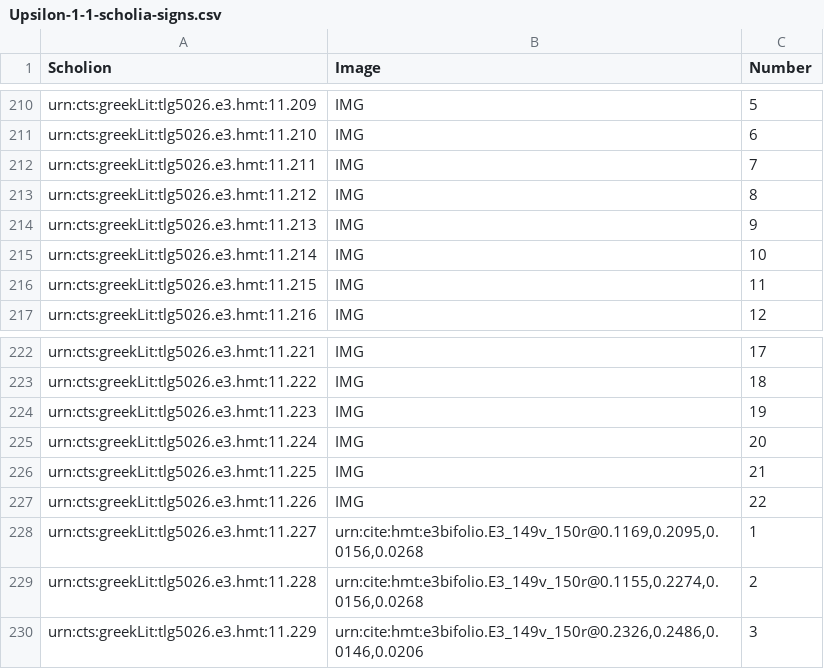
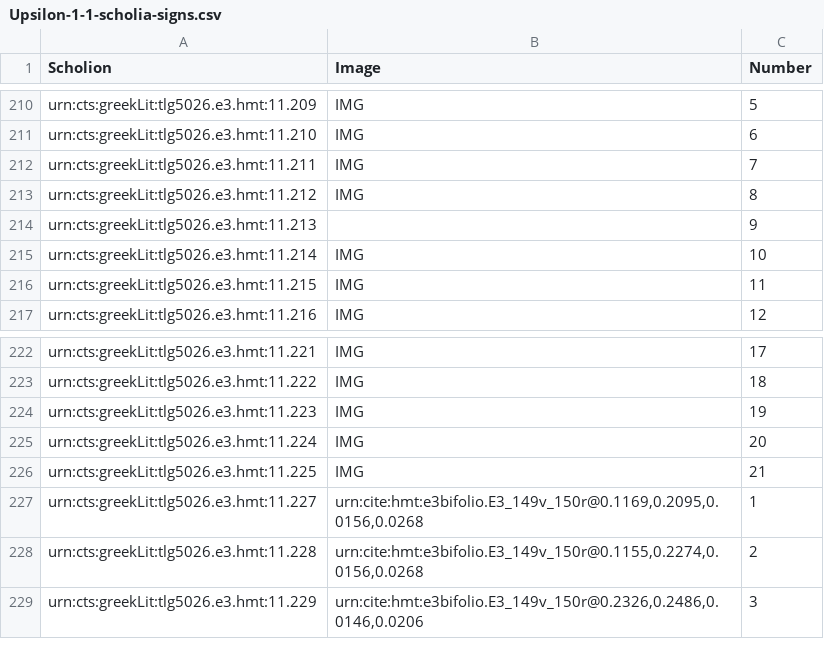
Before and after one commit to HCMID/closed-hmt-iliad11, a CSV file: Collections/data/Upsilon-1-1-scholia-signs.csv, drawn as a sheet; only a part is shown, gaps mark what is left out.

Commit message:
Update Upsilon-1-1-scholia-signs.csv
fixed an accidental extra

```diff
--- a/Collections/data/Upsilon-1-1-scholia-signs.csv
+++ b/Collections/data/Upsilon-1-1-scholia-signs.csv
@@ -213,3 +213,3 @@ urn:cts:greekLit:tlg5026.e3.hmt:11.211,"IMG",7
 urn:cts:greekLit:tlg5026.e3.hmt:11.212,"IMG",8
-urn:cts:greekLit:tlg5026.e3.hmt:11.213,"IMG",9
+urn:cts:greekLit:tlg5026.e3.hmt:11.213,,9
 urn:cts:greekLit:tlg5026.e3.hmt:11.214,"IMG",10
@@ -226,3 +226,2 @@ urn:cts:greekLit:tlg5026.e3.hmt:11.224,"IMG",20
 urn:cts:greekLit:tlg5026.e3.hmt:11.225,"IMG",21
-urn:cts:greekLit:tlg5026.e3.hmt:11.226,"IMG",22
 urn:cts:greekLit:tlg5026.e3.hmt:11.227,"urn:cite:hmt:e3bifolio.E3_149v_150r@0.1169,0.2095,0.0156,0.0268",1
```
